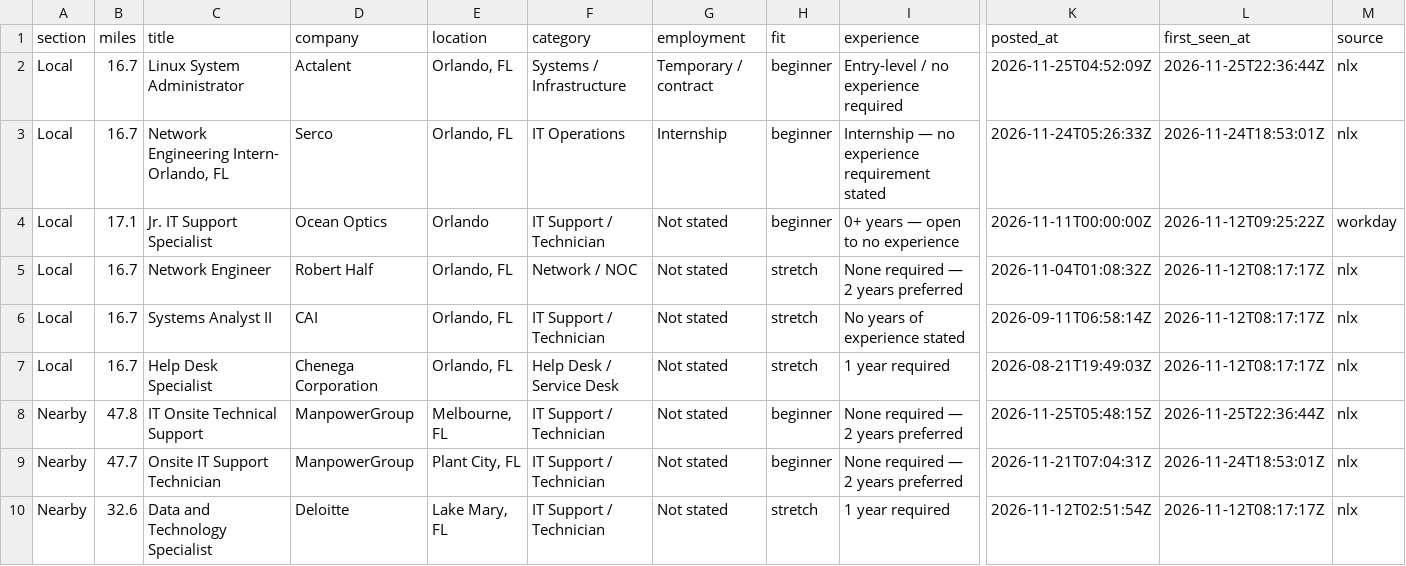
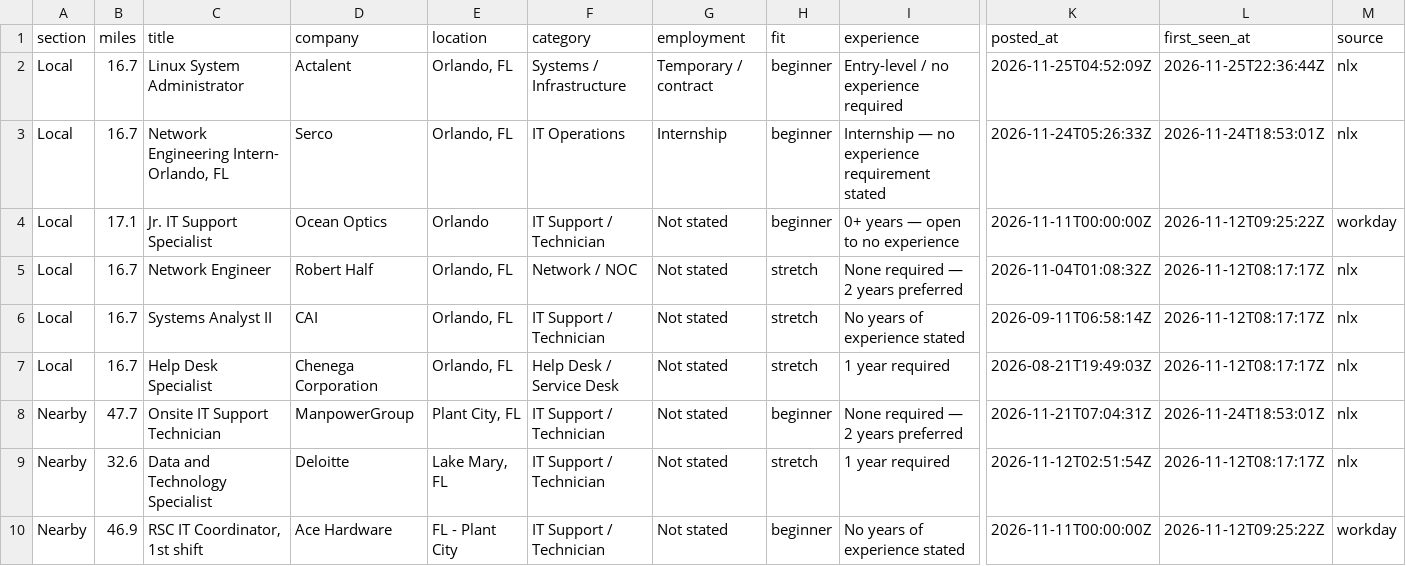
Before and after one commit to EN-Ignoto/IT-Searcher, a CSV file: data/jobs.csv, drawn as a sheet; only a part is shown, gaps mark what is left out; the shorter side is filled out with more unchanged rows; rows hold the shown columns only; the diff names each change by its address in the sheet, - before the commit and + after, or states it on an @@ line.

```diff
--- a/data/jobs.csv
+++ b/data/jobs.csv
-row 8: Nearby | 47.8 | IT Onsite Technical Support | ManpowerGroup | Melbourne, FL | IT Support / Technician | Not stated | beginner | None required — 2 years preferred | 2026-11-25T05:48:15Z | 2026-11-25T22:36:44Z | nlx
```
Also changed, not shown: docs/jobs.csv, 11 other files.
